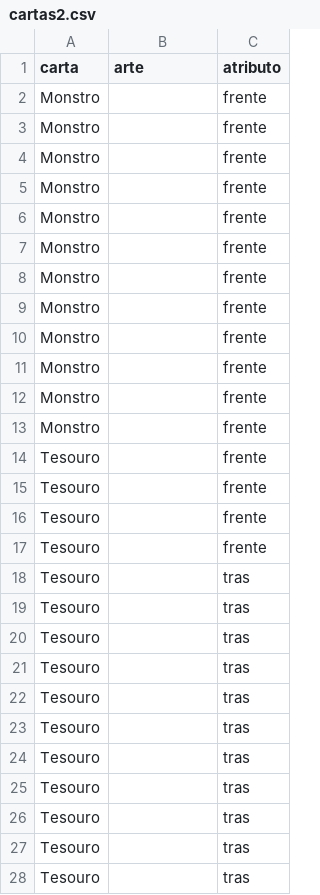
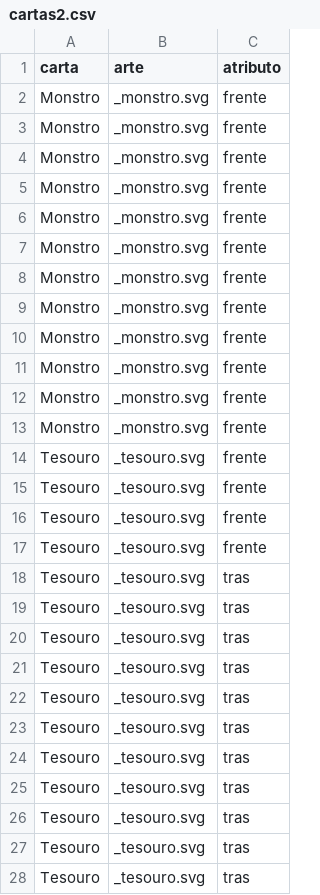
Before and after one commit to fozzimus/princesaguerreira, a CSV file: princesaguerreira/cartas2.csv, drawn as a sheet; only a part is shown; the diff covers the shown part only.

```diff
--- a/princesaguerreira/cartas2.csv
+++ b/princesaguerreira/cartas2.csv
@@ -1,28 +1,28 @@
 "carta","arte","atributo"
-"Monstro",,"frente"
-"Monstro",,"frente"
-"Monstro",,"frente"
-"Monstro",,"frente"
-"Monstro",,"frente"
-"Monstro",,"frente"
-"Monstro",,"frente"
-"Monstro",,"frente"
-"Monstro",,"frente"
-"Monstro",,"frente"
-"Monstro",,"frente"
-"Monstro",,"frente"
-"Tesouro",,"frente"
-"Tesouro",,"frente"
-"Tesouro",,"frente"
-"Tesouro",,"frente"
-"Tesouro",,"tras"
-"Tesouro",,"tras"
-"Tesouro",,"tras"
-"Tesouro",,"tras"
-"Tesouro",,"tras"
-"Tesouro",,"tras"
-"Tesouro",,"tras"
-"Tesouro",,"tras"
-"Tesouro",,"tras"
-"Tesouro",,"tras"
-"Tesouro",,"tras"
+"Monstro","_monstro.svg","frente"
+"Monstro","_monstro.svg","frente"
+"Monstro","_monstro.svg","frente"
+"Monstro","_monstro.svg","frente"
+"Monstro","_monstro.svg","frente"
+"Monstro","_monstro.svg","frente"
+"Monstro","_monstro.svg","frente"
+"Monstro","_monstro.svg","frente"
+"Monstro","_monstro.svg","frente"
+"Monstro","_monstro.svg","frente"
+"Monstro","_monstro.svg","frente"
+"Monstro","_monstro.svg","frente"
+"Tesouro","_tesouro.svg","frente"
+"Tesouro","_tesouro.svg","frente"
+"Tesouro","_tesouro.svg","frente"
+"Tesouro","_tesouro.svg","frente"
+"Tesouro","_tesouro.svg","tras"
+"Tesouro","_tesouro.svg","tras"
+"Tesouro","_tesouro.svg","tras"
+"Tesouro","_tesouro.svg","tras"
+"Tesouro","_tesouro.svg","tras"
+"Tesouro","_tesouro.svg","tras"
+"Tesouro","_tesouro.svg","tras"
+"Tesouro","_tesouro.svg","tras"
+"Tesouro","_tesouro.svg","tras"
+"Tesouro","_tesouro.svg","tras"
+"Tesouro","_tesouro.svg","tras"
```
Also changed, not shown: 5 edited cells elsewhere in this file, princesaguerreira/cartas1.csv, 16 other files.
